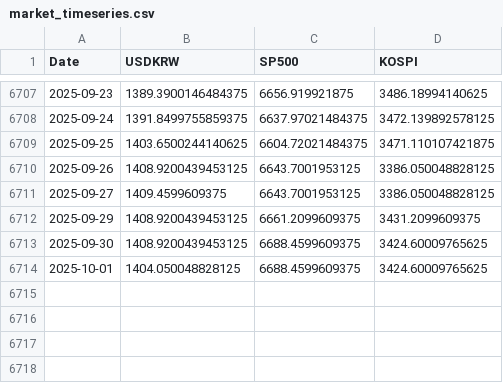
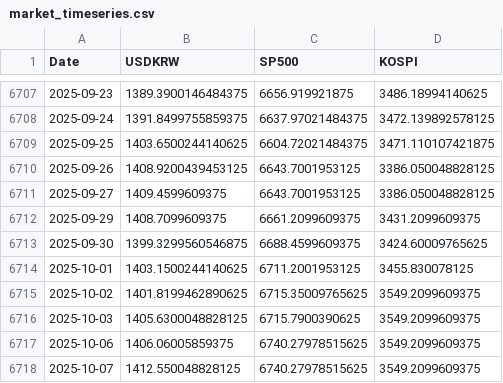
Before and after one commit to anfwonil/investment4us, a CSV file: data/market_timeseries.csv, drawn as a sheet; only a part is shown, gaps mark what is left out.

Commit message:
chore: update data and backup folders

```diff
--- a/data/market_timeseries.csv
+++ b/data/market_timeseries.csv
@@ -6711,4 +6711,8 @@
 2025-09-27,1409.4599609375,6643.7001953125,3386.050048828125
-2025-09-29,1408.9200439453125,6661.2099609375,3431.2099609375
-2025-09-30,1408.9200439453125,6688.4599609375,3424.60009765625
-2025-10-01,1404.050048828125,6688.4599609375,3424.60009765625
+2025-09-29,1408.7099609375,6661.2099609375,3431.2099609375
+2025-09-30,1399.3299560546875,6688.4599609375,3424.60009765625
+2025-10-01,1403.1500244140625,6711.2001953125,3455.830078125
+2025-10-02,1401.8199462890625,6715.35009765625,3549.2099609375
+2025-10-03,1405.6300048828125,6715.7900390625,3549.2099609375
+2025-10-06,1406.06005859375,6740.27978515625,3549.2099609375
+2025-10-07,1412.550048828125,6740.27978515625,3549.2099609375
```
Also changed, not shown: 2 other files.
